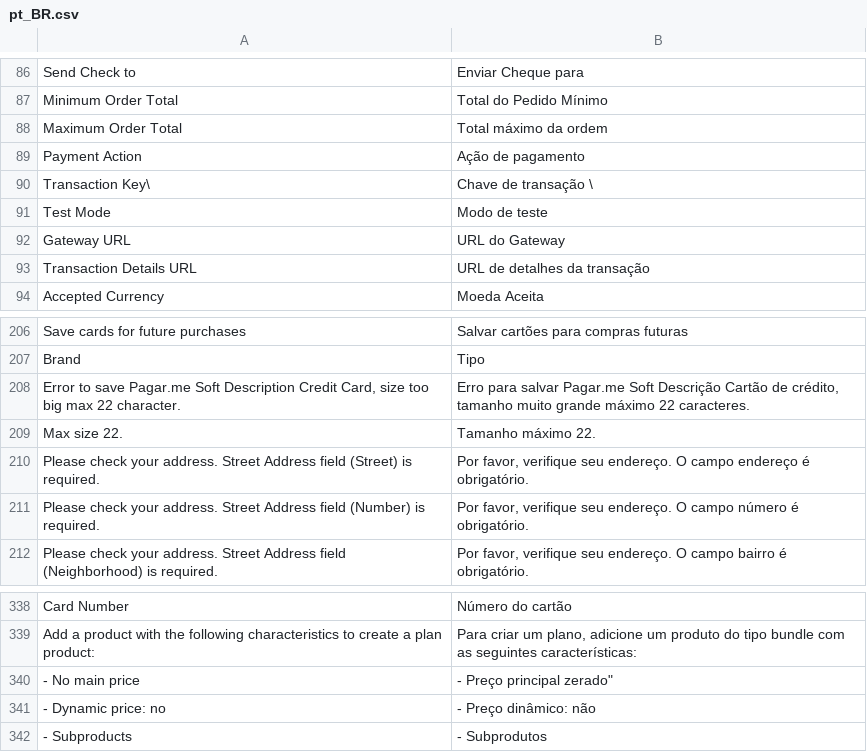
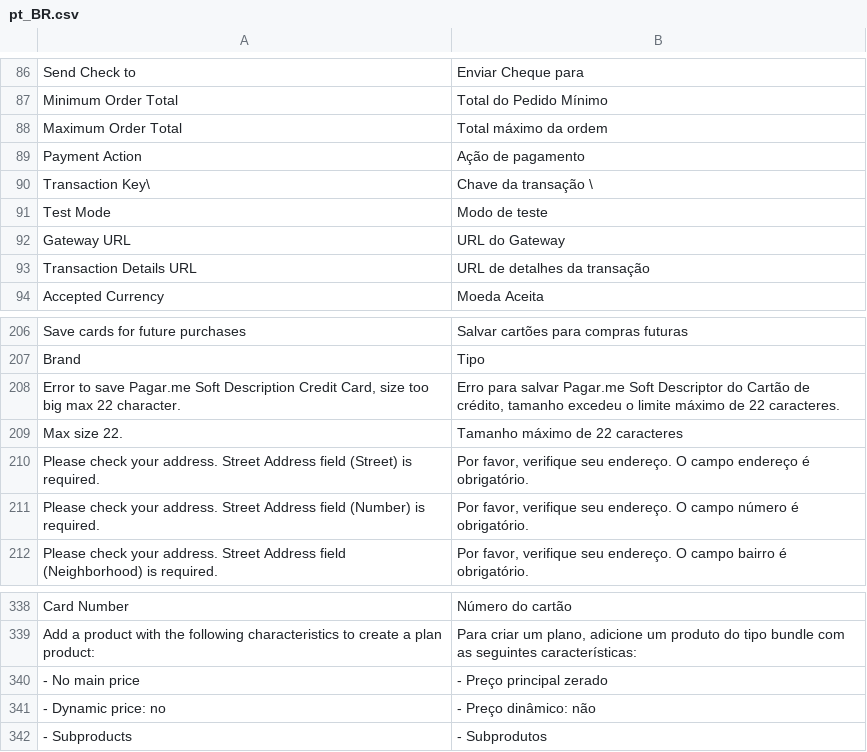
Before and after one commit to pagarme/magento2, a CSV file: i18n/pt_BR.csv, drawn as a sheet; only a part is shown, gaps mark what is left out.

Commit message:
🌐 Fix i18n

```diff
--- a/i18n/pt_BR.csv
+++ b/i18n/pt_BR.csv
@@ -89,3 +89,3 @@
 "Payment Action","Ação de pagamento"
-"Transaction Key\","Chave de transação \"
+"Transaction Key\","Chave da transação \"
 "Test Mode","Modo de teste"
@@ -207,4 +207,4 @@
 "Brand","Tipo"
-"Error to save Pagar.me Soft Description Credit Card, size too big max 22 character.","Erro para salvar Pagar.me Soft Descrição Cartão de crédito, tamanho muito grande máximo 22 caracteres."
-"Max size 22.","Tamanho máximo 22."
+"Error to save Pagar.me Soft Description Credit Card, size too big max 22 character.","Erro para salvar Pagar.me Soft Descriptor do Cartão de crédito, tamanho excedeu o limite máximo de 22 caracteres."
+"Max size 22.","Tamanho máximo de 22 caracteres"
 "Please check your address. Street Address field (Street) is required.","Por favor, verifique seu endereço. O campo endereço é obrigatório."
@@ -339,3 +339,3 @@
 "Add a product with the following characteristics to create a plan product:", "Para criar um plano, adicione um produto do tipo bundle com as seguintes características:"
-"- No main price", ""- Preço principal zerado"
+"- No main price", "- Preço principal zerado"
 "- Dynamic price: no", "- Preço dinâmico: não"
```
